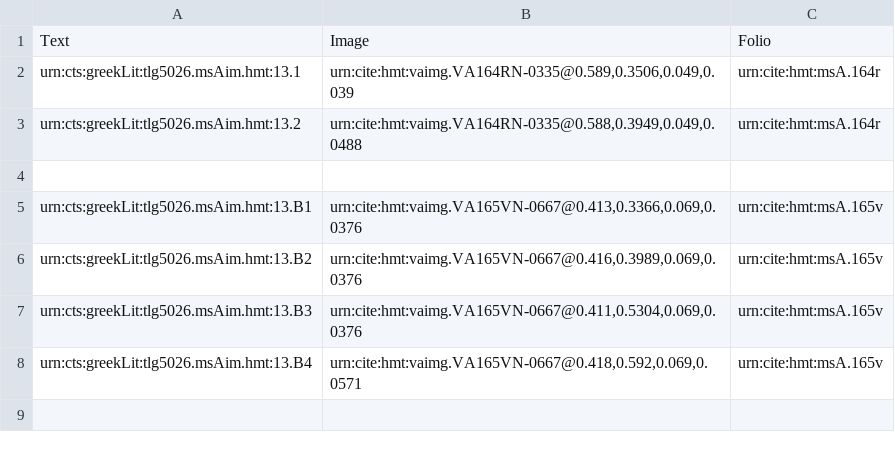
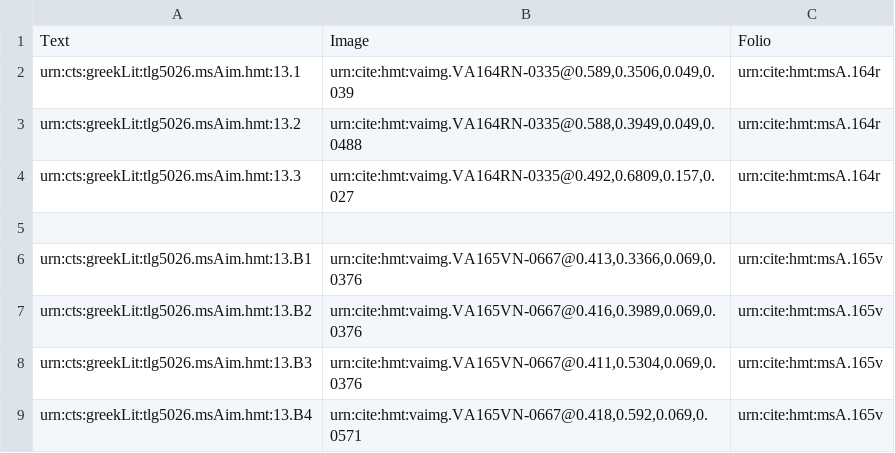
Before and after one commit to hmteditors/leiden, a CSV file: collections/venA-intermarginal.csv, drawn as a sheet; the diff names each change by its address in the sheet, - before the commit and + after, or states it on an @@ line.

Commit message:
Update venA-intermarginal.csv

```diff
--- a/collections/venA-intermarginal.csv
+++ b/collections/venA-intermarginal.csv
+row 4: urn:cts:greekLit:tlg5026.msAim.hmt:13.3 | urn:cite:hmt:vaimg.VA164RN-0335@0.492,0.6809,0.157,0.027 | urn:cite:hmt:msA.164r
```
